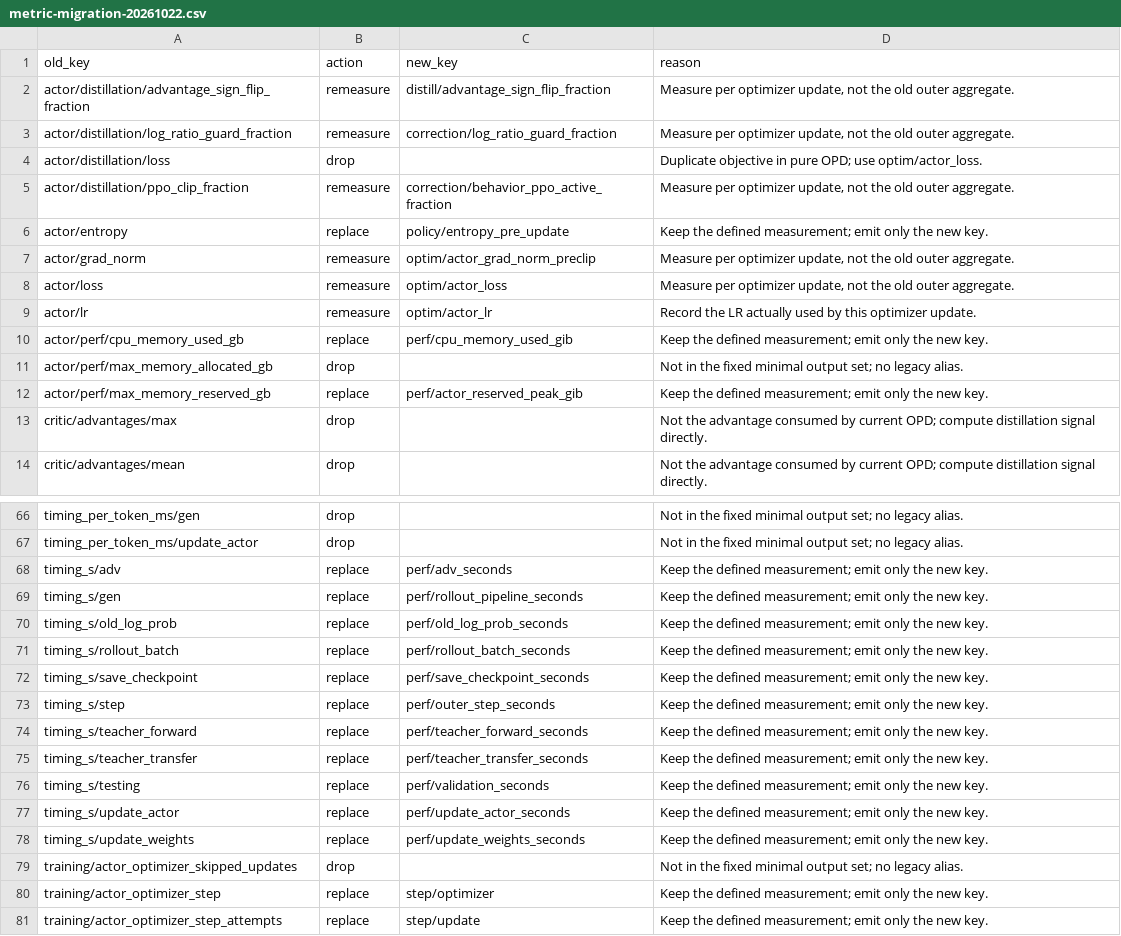
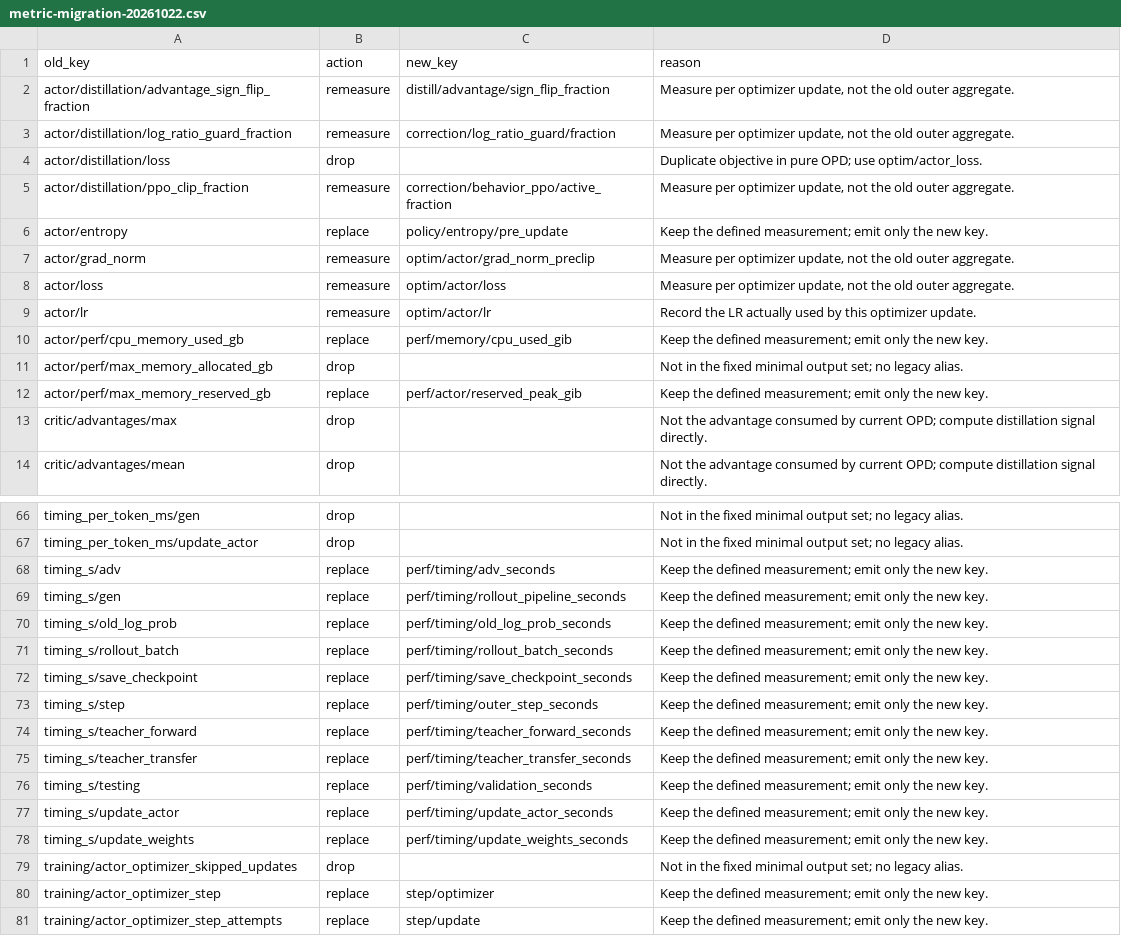
Before and after one commit to WncFht/MirrorOPD-verl, a CSV file: examples/mirroropd/docs/data/metrics-system-20261021/metric-migration-20261022.csv, drawn as a sheet; only a part is shown, gaps mark what is left out; the diff covers the shown part only.

```diff
--- a/examples/mirroropd/docs/data/metrics-system-20261021/metric-migration-20261022.csv
+++ b/examples/mirroropd/docs/data/metrics-system-20261021/metric-migration-20261022.csv
@@ -1,13 +1,13 @@
 old_key,action,new_key,reason
-actor/distillation/advantage_sign_flip_fraction,remeasure,distill/advantage_sign_flip_fraction,"Measure per optimizer update, not the old outer aggregate."
-actor/distillation/log_ratio_guard_fraction,remeasure,correction/log_ratio_guard_fraction,"Measure per optimizer update, not the old outer aggregate."
+actor/distillation/advantage_sign_flip_fraction,remeasure,distill/advantage/sign_flip_fraction,"Measure per optimizer update, not the old outer aggregate."
+actor/distillation/log_ratio_guard_fraction,remeasure,correction/log_ratio_guard/fraction,"Measure per optimizer update, not the old outer aggregate."
 actor/distillation/loss,drop,,Duplicate objective in pure OPD; use optim/actor_loss.
-actor/distillation/ppo_clip_fraction,remeasure,correction/behavior_ppo_active_fraction,"Measure per optimizer update, not the old outer aggregate."
-actor/entropy,replace,policy/entropy_pre_update,Keep the defined measurement; emit only the new key.
-actor/grad_norm,remeasure,optim/actor_grad_norm_preclip,"Measure per optimizer update, not the old outer aggregate."
-actor/loss,remeasure,optim/actor_loss,"Measure per optimizer update, not the old outer aggregate."
-actor/lr,remeasure,optim/actor_lr,Record the LR actually used by this optimizer update.
-actor/perf/cpu_memory_used_gb,replace,perf/cpu_memory_used_gib,Keep the defined measurement; emit only the new key.
+actor/distillation/ppo_clip_fraction,remeasure,correction/behavior_ppo/active_fraction,"Measure per optimizer update, not the old outer aggregate."
+actor/entropy,replace,policy/entropy/pre_update,Keep the defined measurement; emit only the new key.
+actor/grad_norm,remeasure,optim/actor/grad_norm_preclip,"Measure per optimizer update, not the old outer aggregate."
+actor/loss,remeasure,optim/actor/loss,"Measure per optimizer update, not the old outer aggregate."
+actor/lr,remeasure,optim/actor/lr,Record the LR actually used by this optimizer update.
+actor/perf/cpu_memory_used_gb,replace,perf/memory/cpu_used_gib,Keep the defined measurement; emit only the new key.
 actor/perf/max_memory_allocated_gb,drop,,Not in the fixed minimal output set; no legacy alias.
-actor/perf/max_memory_reserved_gb,replace,perf/actor_reserved_peak_gib,Keep the defined measurement; emit only the new key.
+actor/perf/max_memory_reserved_gb,replace,perf/actor/reserved_peak_gib,Keep the defined measurement; emit only the new key.
 critic/advantages/max,drop,,Not the advantage consumed by current OPD; compute distillation signal directly.
@@ -67,13 +67,13 @@ timing_per_token_ms/gen,drop,,Not in the fixed minimal output set; no legacy ali
 timing_per_token_ms/update_actor,drop,,Not in the fixed minimal output set; no legacy alias.
-timing_s/adv,replace,perf/adv_seconds,Keep the defined measurement; emit only the new key.
-timing_s/gen,replace,perf/rollout_pipeline_seconds,Keep the defined measurement; emit only the new key.
-timing_s/old_log_prob,replace,perf/old_log_prob_seconds,Keep the defined measurement; emit only the new key.
-timing_s/rollout_batch,replace,perf/rollout_batch_seconds,Keep the defined measurement; emit only the new key.
-timing_s/save_checkpoint,replace,perf/save_checkpoint_seconds,Keep the defined measurement; emit only the new key.
-timing_s/step,replace,perf/outer_step_seconds,Keep the defined measurement; emit only the new key.
-timing_s/teacher_forward,replace,perf/teacher_forward_seconds,Keep the defined measurement; emit only the new key.
-timing_s/teacher_transfer,replace,perf/teacher_transfer_seconds,Keep the defined measurement; emit only the new key.
-timing_s/testing,replace,perf/validation_seconds,Keep the defined measurement; emit only the new key.
-timing_s/update_actor,replace,perf/update_actor_seconds,Keep the defined measurement; emit only the new key.
-timing_s/update_weights,replace,perf/update_weights_seconds,Keep the defined measurement; emit only the new key.
+timing_s/adv,replace,perf/timing/adv_seconds,Keep the defined measurement; emit only the new key.
+timing_s/gen,replace,perf/timing/rollout_pipeline_seconds,Keep the defined measurement; emit only the new key.
+timing_s/old_log_prob,replace,perf/timing/old_log_prob_seconds,Keep the defined measurement; emit only the new key.
+timing_s/rollout_batch,replace,perf/timing/rollout_batch_seconds,Keep the defined measurement; emit only the new key.
+timing_s/save_checkpoint,replace,perf/timing/save_checkpoint_seconds,Keep the defined measurement; emit only the new key.
+timing_s/step,replace,perf/timing/outer_step_seconds,Keep the defined measurement; emit only the new key.
+timing_s/teacher_forward,replace,perf/timing/teacher_forward_seconds,Keep the defined measurement; emit only the new key.
+timing_s/teacher_transfer,replace,perf/timing/teacher_transfer_seconds,Keep the defined measurement; emit only the new key.
+timing_s/testing,replace,perf/timing/validation_seconds,Keep the defined measurement; emit only the new key.
+timing_s/update_actor,replace,perf/timing/update_actor_seconds,Keep the defined measurement; emit only the new key.
+timing_s/update_weights,replace,perf/timing/update_weights_seconds,Keep the defined measurement; emit only the new key.
 training/actor_optimizer_skipped_updates,drop,,Not in the fixed minimal output set; no legacy alias.
```
Also changed, not shown: 10 edited cells elsewhere in this file, 2 other files.
